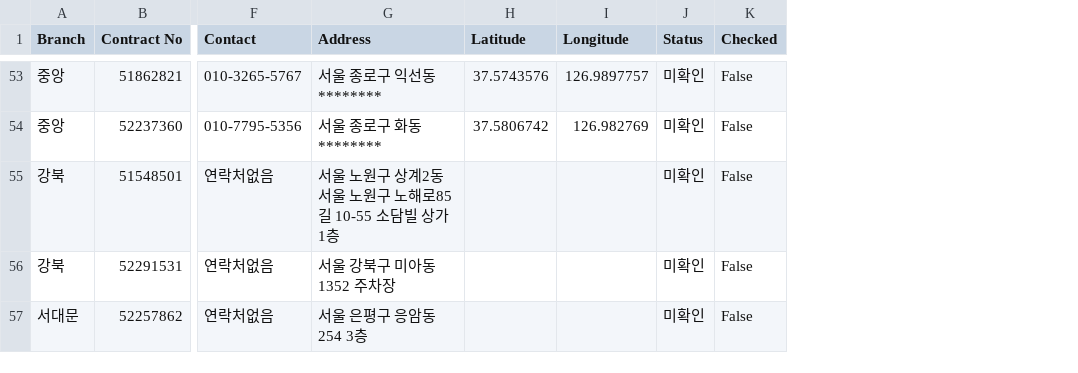
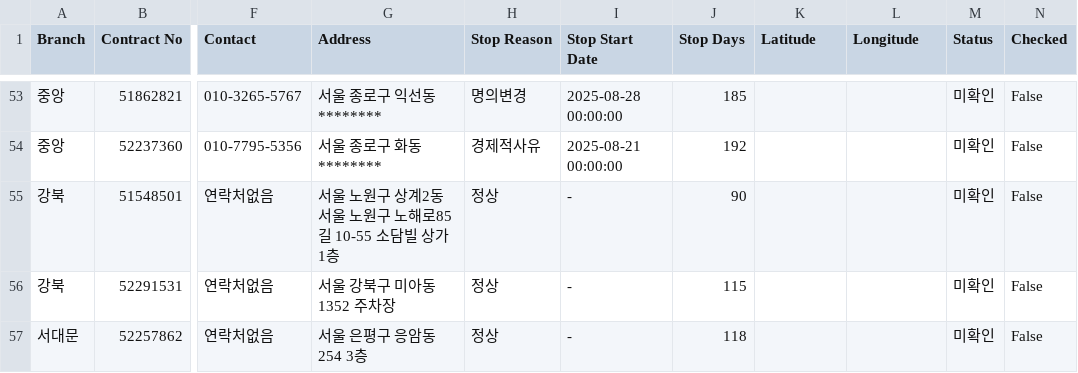
Before and after one commit to bough38-web/field-sales-management, a CSV file: contracts_db.csv, drawn as a sheet; only a part is shown, gaps mark what is left out; addresses are those after the commit; the diff covers the shown part only; the diff names each change by its address in the sheet, - before the commit and + after, or states it on an @@ line.

Commit message:
Feat: Add admin access to field view and display stop reason, start date, stop days on map

```diff
--- a/contracts_db.csv
+++ b/contracts_db.csv
+column H (Stop Reason), rows 53-57: 명의변경 | 경제적사유 | 정상 | 정상 | 정상
+column I (Stop Start Date), rows 53-57: 2025-08-28 00:00:00 | 2025-08-21 00:00:00 | - | - | -
+column J (Stop Days), rows 53-57: 185 | 192 | 90 | 115 | 118
-K53 (Latitude): 37.5743576
+K53 (Latitude): (empty)
-L53 (Longitude): 126.9897757
+L53 (Longitude): (empty)
-K54 (Latitude): 37.5806742
+K54 (Latitude): (empty)
-L54 (Longitude): 126.982769
+L54 (Longitude): (empty)
```
Also changed, not shown: 84 edited cells elsewhere in this file, 3 other files.
